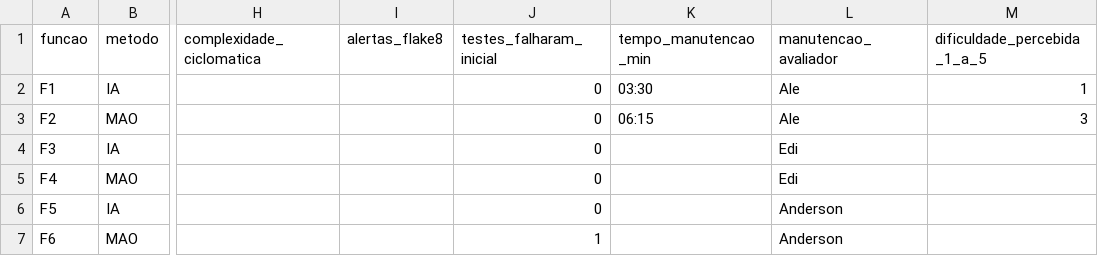
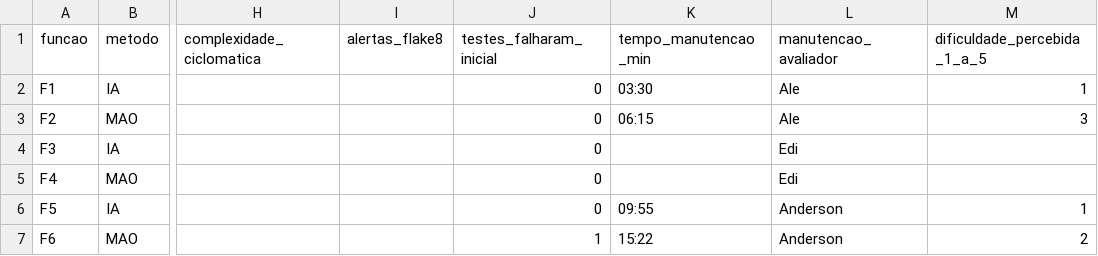
Before and after one commit to Anders0nlima/ia-vs-manual, a CSV file: docs/metricas.csv, drawn as a sheet; only a part is shown, gaps mark what is left out; the diff names each change by its address in the sheet, - before the commit and + after, or states it on an @@ line.

Commit message:
docs: atualiza metricas de manutencao de F5 e F6 (Anderson)

```diff
--- a/docs/metricas.csv
+++ b/docs/metricas.csv
-K6 (tempo_manutencao_min): (empty)
+K6 (tempo_manutencao_min): 09:55
-M6 (dificuldade_percebida_1_a_5): (empty)
+M6 (dificuldade_percebida_1_a_5): 1
-K7 (tempo_manutencao_min): (empty)
+K7 (tempo_manutencao_min): 15:22
-M7 (dificuldade_percebida_1_a_5): (empty)
+M7 (dificuldade_percebida_1_a_5): 2
```
